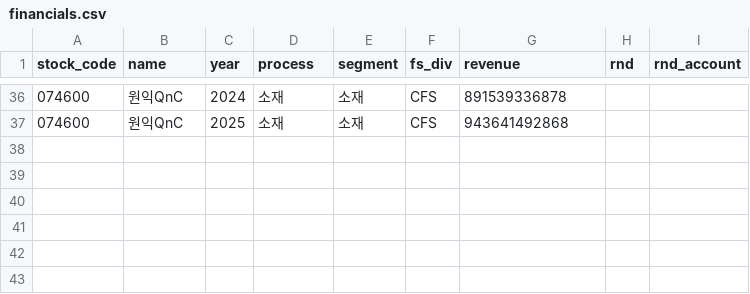
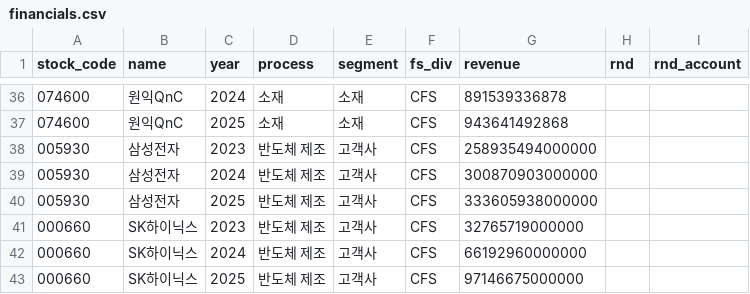
Before and after one commit to dydtjr2626/semicondutor-rnd-tracker, a CSV file: data/processed/financials.csv, drawn as a sheet; only a part is shown, gaps mark what is left out.

```diff
--- a/data/processed/financials.csv
+++ b/data/processed/financials.csv
@@ -37 +37,7 @@
 074600,원익QnC,2025,소재,소재,CFS,943641492868,,
+005930,삼성전자,2023,반도체 제조,고객사,CFS,258935494000000,,
+005930,삼성전자,2024,반도체 제조,고객사,CFS,300870903000000,,
+005930,삼성전자,2025,반도체 제조,고객사,CFS,333605938000000,,
+000660,SK하이닉스,2023,반도체 제조,고객사,CFS,32765719000000,,
+000660,SK하이닉스,2024,반도체 제조,고객사,CFS,66192960000000,,
+000660,SK하이닉스,2025,반도체 제조,고객사,CFS,97146675000000,,
```
Also changed, not shown: companies.csv, data/manual/rnd_manual.csv, 27 other files.
